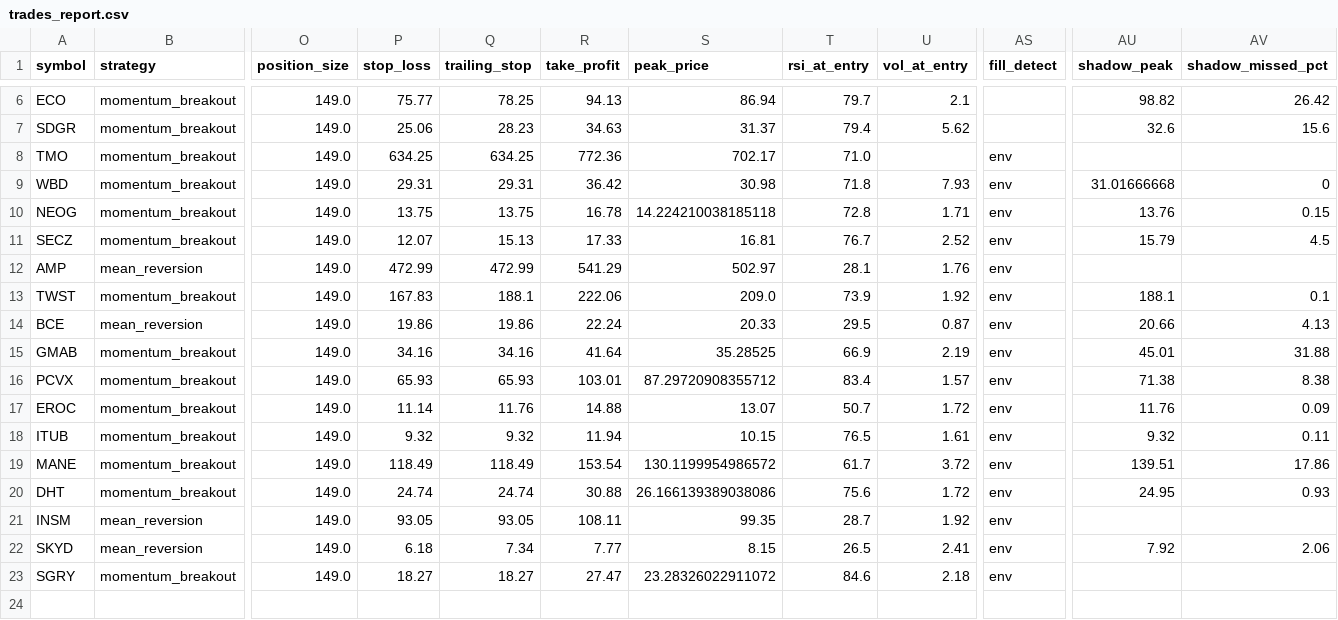
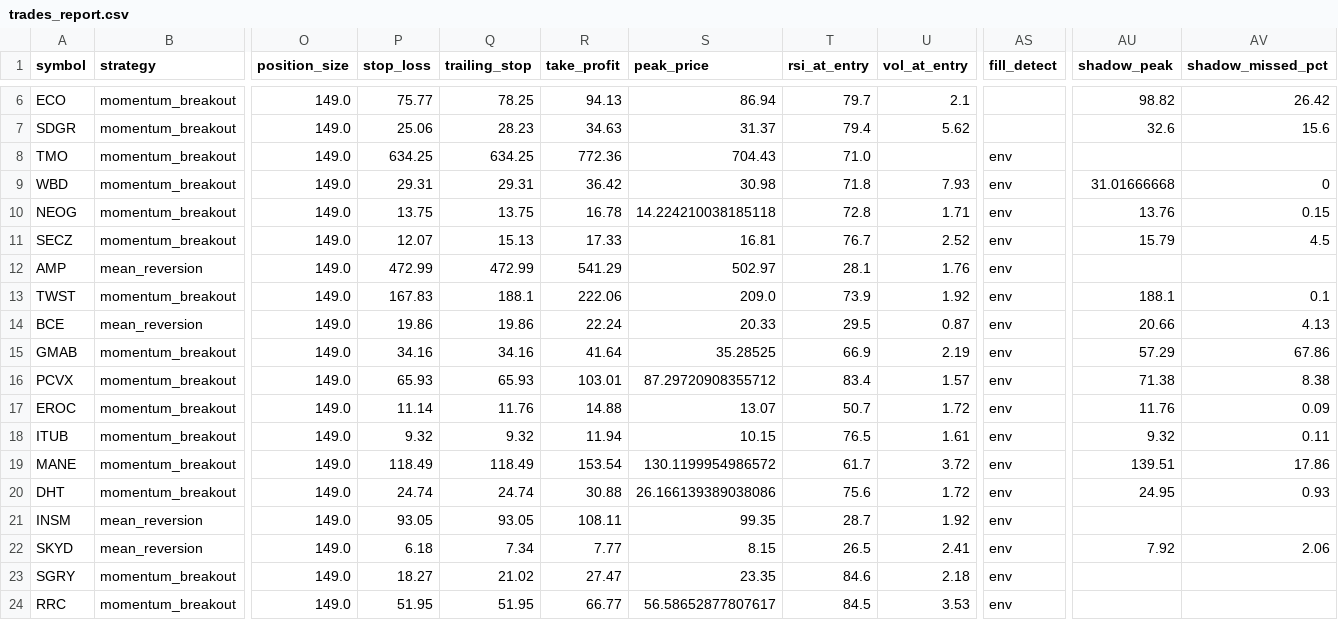
Before and after one commit to Rcks888/Ares, a CSV file: logs/trades_report.csv, drawn as a sheet; only a part is shown, gaps mark what is left out; rows hold the shown columns only; the diff names each change by its address in the sheet, - before the commit and + after, or states it on an @@ line.

Commit message:
Ares V3 report 2026-10-28_21:01

```diff
--- a/logs/trades_report.csv
+++ b/logs/trades_report.csv
-S8 (peak_price): 702.17
+S8 (peak_price): 704.43
-AU15 (shadow_peak): 45.01
+AU15 (shadow_peak): 57.29
-AV15 (shadow_missed_pct): 31.88
+AV15 (shadow_missed_pct): 67.86
-Q23 (trailing_stop): 18.27
+Q23 (trailing_stop): 21.02
-S23 (peak_price): 23.28326022911072
+S23 (peak_price): 23.35
+row 24: RRC | momentum_breakout | 149.0 | 51.95 | 51.95 | 66.77 | 56.58652877807617 | 84.5 | 3.53 | env
```
Also changed, not shown: 8 other files.
